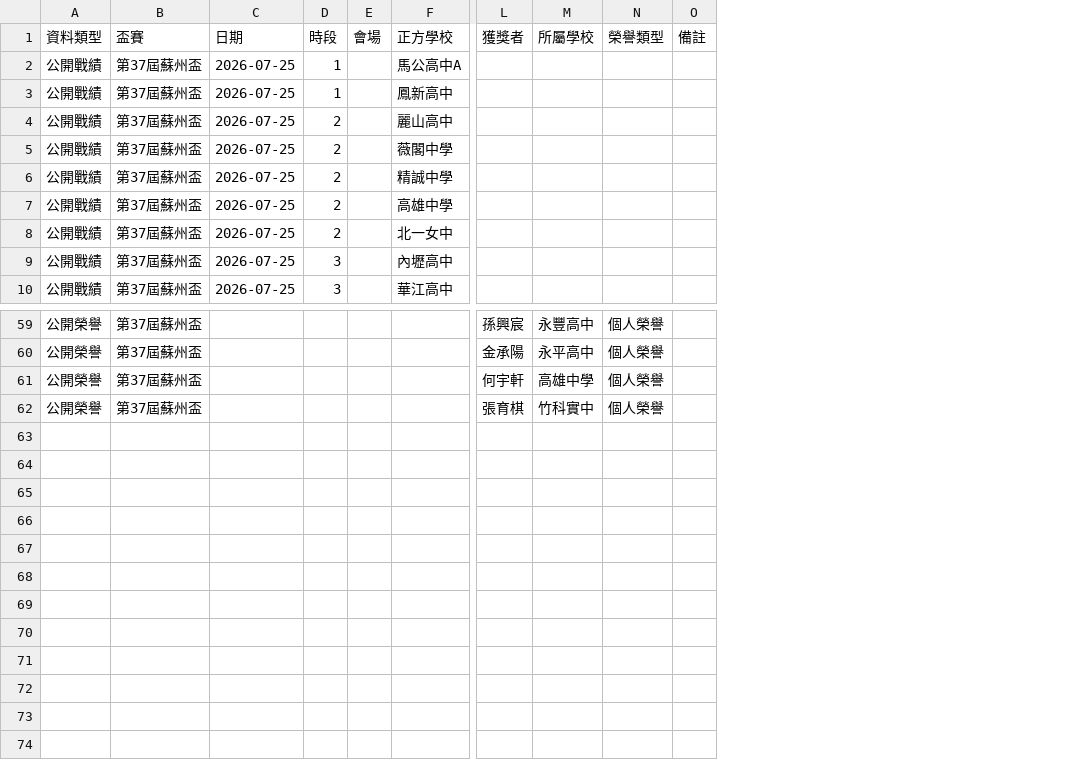
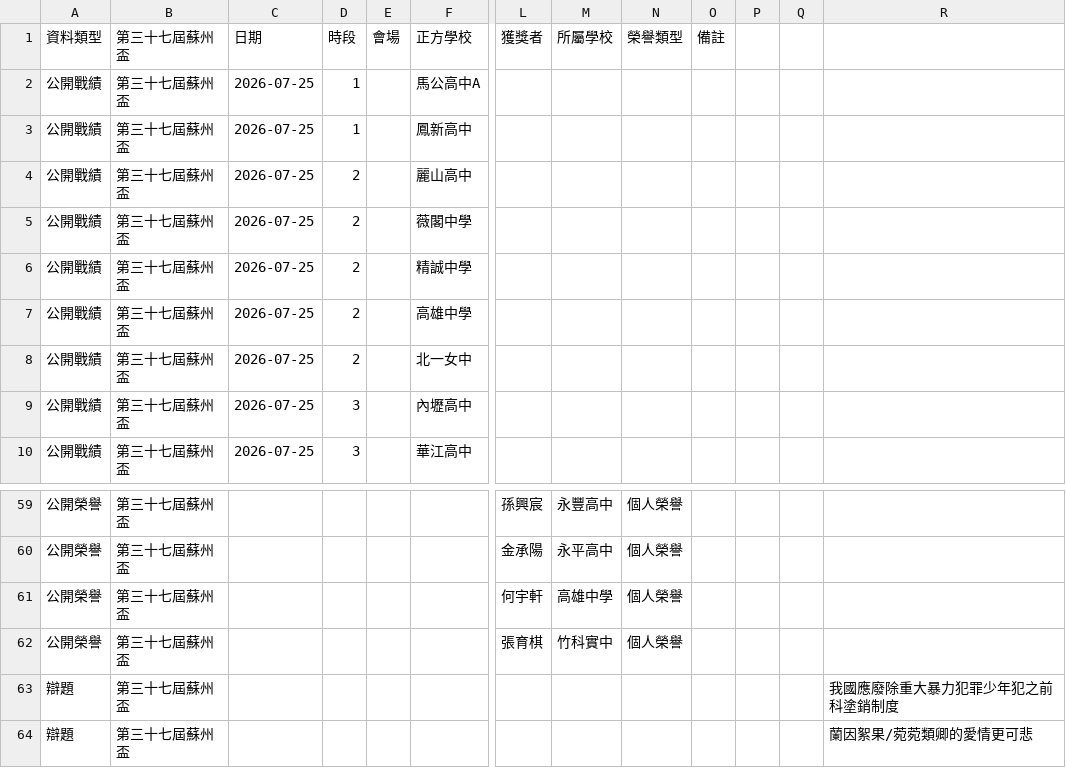
Before and after one commit to macrokernel3000/opendebate, a CSV file: data/public-data-第37屆蘇州盃.csv, drawn as a sheet; only a part is shown, gaps mark what is left out; removed rows and columns are numbered as before the commit, all else as after; rows hold the shown columns only; the diff names each change by its address in the sheet, - before the commit and + after, or states it on an @@ line.

Commit message:
Update public-data-第37屆蘇州盃.csv

```diff
--- a/data/public-data-第37屆蘇州盃.csv
+++ b/data/public-data-第37屆蘇州盃.csv
-column B (盃賽), rows 2-10: all 第37屆蘇州盃; rows 59-62: all 第37屆蘇州盃
+column B (第三十七屆蘇州盃), rows 2-10: all 第三十七屆蘇州盃; rows 59-62: all 第三十七屆蘇州盃
+column P, empty
+column Q, empty
+column R, empty
+row 63: 辯題 | 第三十七屆蘇州盃 |  |  |  |  |  |  |  |  |  |  | 我國應廢除重大暴力犯罪少年犯之前科塗銷制度
+row 64: 辯題 | 第三十七屆蘇州盃 |  |  |  |  |  |  |  |  |  |  | 蘭因絮果/菀菀類卿的愛情更可悲
```
